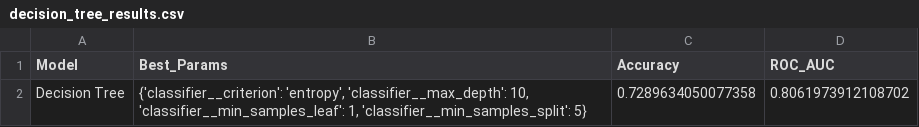
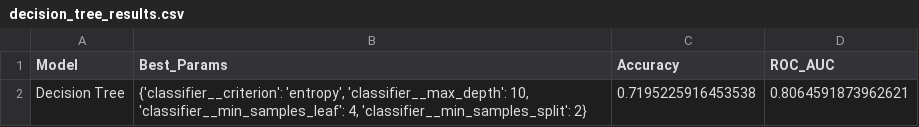
Before and after one commit to Akila-Prabath/Heart-Attack-Predictor, a CSV file: models/decision_tree_results.csv, drawn as a sheet.

```diff
--- a/models/decision_tree_results.csv
+++ b/models/decision_tree_results.csv
@@ -1,2 +1,2 @@
 Model,Best_Params,Accuracy,ROC_AUC
-Decision Tree,"{'classifier__criterion': 'entropy', 'classifier__max_depth': 10, 'classifier__min_samples_leaf': 1, 'classifier__min_samples_split': 5}",0.7289634050077358,0.8061973912108702
+Decision Tree,"{'classifier__criterion': 'entropy', 'classifier__max_depth': 10, 'classifier__min_samples_leaf': 4, 'classifier__min_samples_split': 2}",0.7195225916453538,0.8064591873962621
```
Also changed, not shown: 3 other files.
